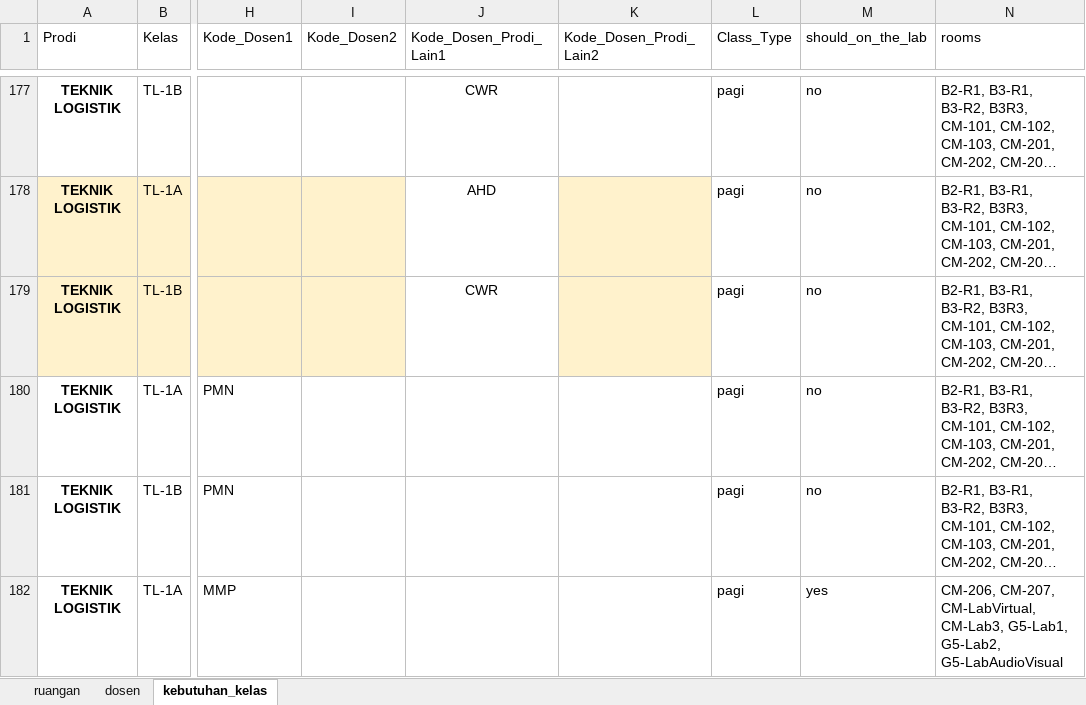
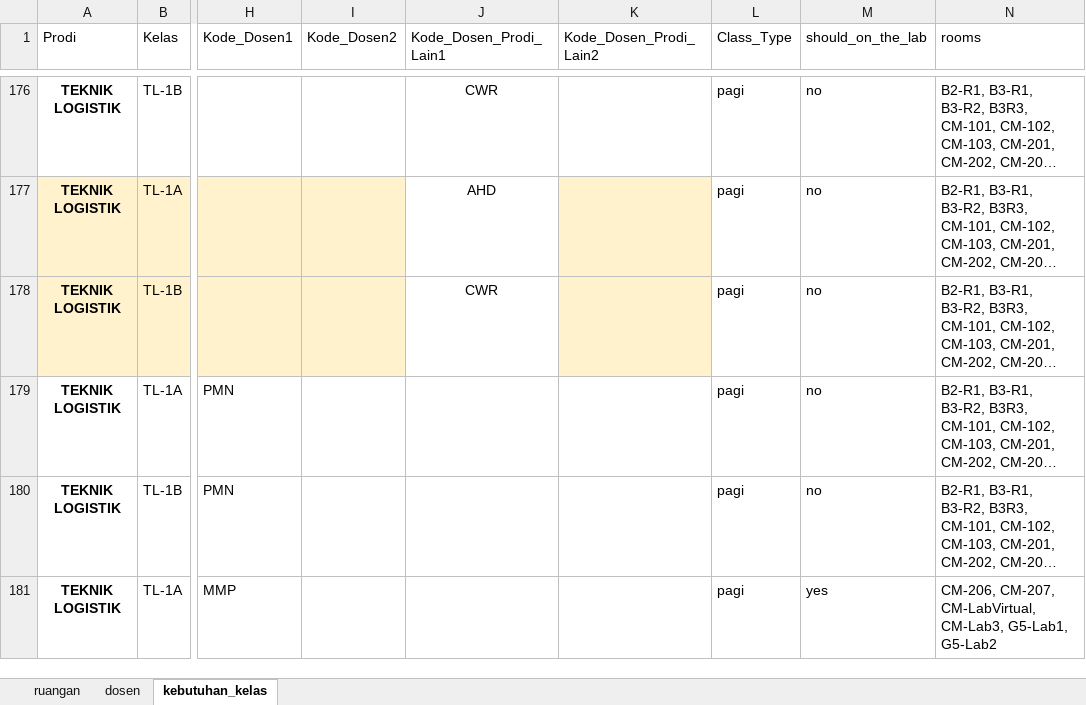
Before and after one commit to adenafil/simulated-annealing-university-timetabling-course-problem, an Excel workbook: src/data_uisi.xlsx, sheet kebutuhan_kelas, drawn as a sheet; only a part is shown, gaps mark what is left out; long unchanged cells end in …; values as stored, in another font and other column widths than the file's, no borders; table styles not drawn; addresses are those after the commit; the diff covers the shown part only; the diff names each change by its address in the sheet, - before the commit and + after, or states it on an @@ line.

```diff
--- a/src/data_uisi.xlsx (sheet kebutuhan_kelas)
+++ b/src/data_uisi.xlsx (sheet kebutuhan_kelas)
-N181 (rooms): …CM-Lab3, G5-Lab1, G5-Lab2, G5-LabAudioVisual
+N181 (rooms): …CM-Lab3, G5-Lab1, G5-Lab2
```
Also changed, not shown: 1 removed row and 39 edited cells elsewhere in this sheet, sheet dosen, 15 other files.
